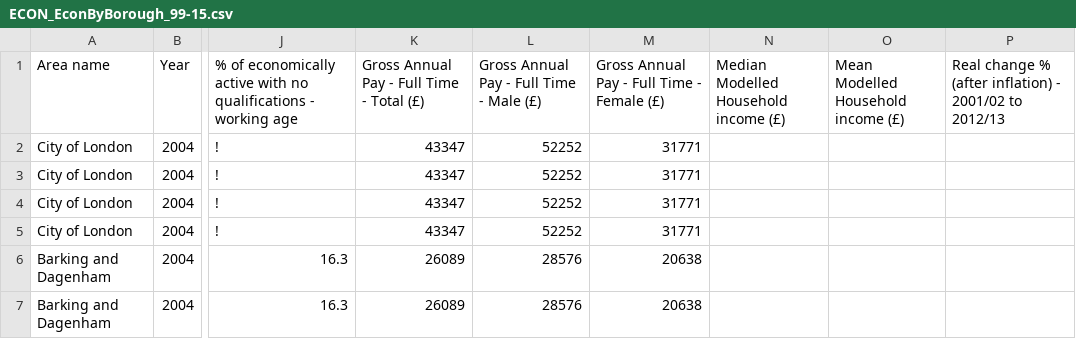
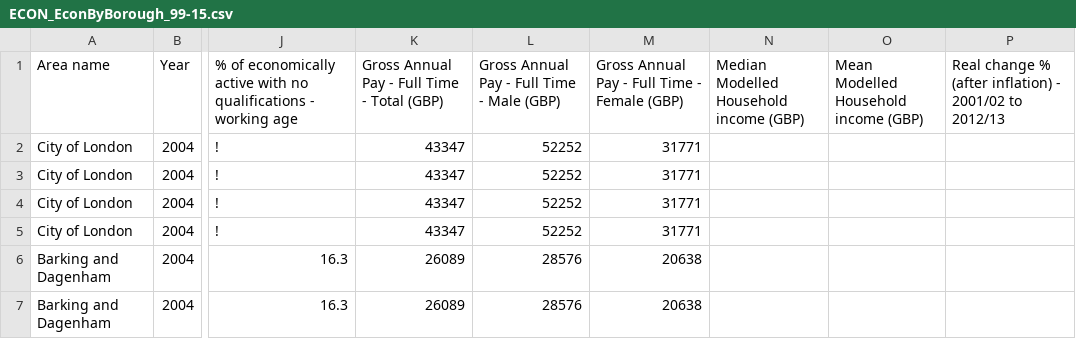
Before and after one commit to count/hackathons, a CSV file: Hackathon1/data/ECON_EconByBorough_99-15.csv, drawn as a sheet; only a part is shown, gaps mark what is left out; the diff names each change by its address in the sheet, - before the commit and + after, or states it on an @@ line.

```diff
--- a/Hackathon1/data/ECON_EconByBorough_99-15.csv
+++ b/Hackathon1/data/ECON_EconByBorough_99-15.csv
-K1: Gross Annual Pay - Full Time - Total (£)
+K1: Gross Annual Pay - Full Time - Total (GBP)
-L1: Gross Annual Pay - Full Time - Male (£)
+L1: Gross Annual Pay - Full Time - Male (GBP)
-M1: Gross Annual Pay - Full Time - Female (£)
+M1: Gross Annual Pay - Full Time - Female (GBP)
-N1: Median Modelled Household income (£)
+N1: Median Modelled Household income (GBP)
-O1: Mean Modelled Household income (£)
+O1: Mean Modelled Household income (GBP)
```
Also changed, not shown: Hackathon1/data/DEM_BoroughDemograpics_latest.csv, Hackathon1/data/ECON_EconForecast_15-20.csv, 2 other files.
